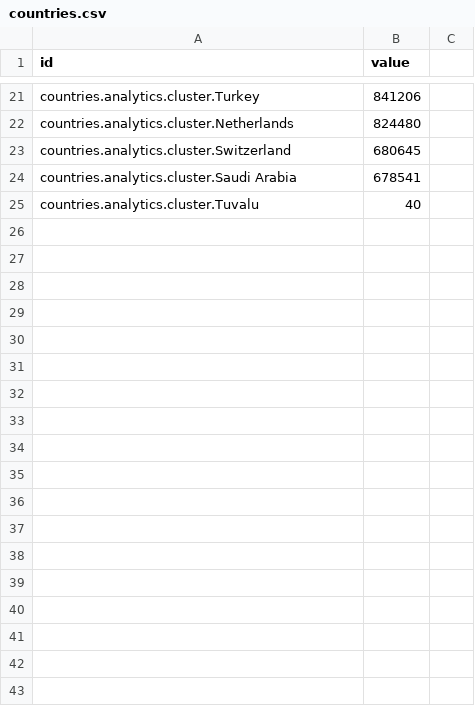
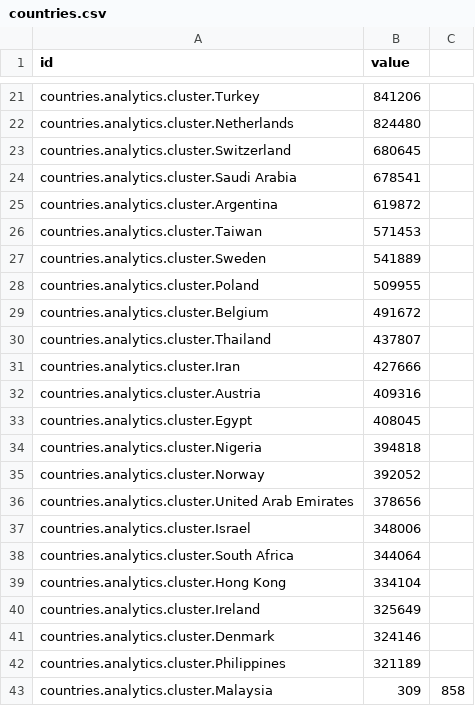
Before and after one commit to achynaliev/countries_by_GDP, a CSV file: countries.csv, drawn as a sheet; only a part is shown, gaps mark what is left out; the diff covers the shown part only.

Commit message:
updated list

```diff
--- a/countries.csv
+++ b/countries.csv
@@ -24,2 +24,20 @@ countries.analytics.cluster.Switzerland,680645
 countries.analytics.cluster.Saudi Arabia,678541
-countries.analytics.cluster.Tuvalu,40
+countries.analytics.cluster.Argentina,619872
+countries.analytics.cluster.Taiwan,571453
+countries.analytics.cluster.Sweden,541889
+countries.analytics.cluster.Poland,509955
+countries.analytics.cluster.Belgium,491672
+countries.analytics.cluster.Thailand,437807
+countries.analytics.cluster.Iran,427666
+countries.analytics.cluster.Austria,409316
+countries.analytics.cluster.Egypt,408045
+countries.analytics.cluster.Nigeria,394818
+countries.analytics.cluster.Norway,392052
+countries.analytics.cluster.United Arab Emirates,378656
+countries.analytics.cluster.Israel,348006
+countries.analytics.cluster.South Africa,344064
+countries.analytics.cluster.Hong Kong,334104
+countries.analytics.cluster.Ireland,325649
+countries.analytics.cluster.Denmark,324146
+countries.analytics.cluster.Philippines,321189
+countries.analytics.cluster.Malaysia,309,858
```
Also changed, not shown: 11 added rows elsewhere in this file.
